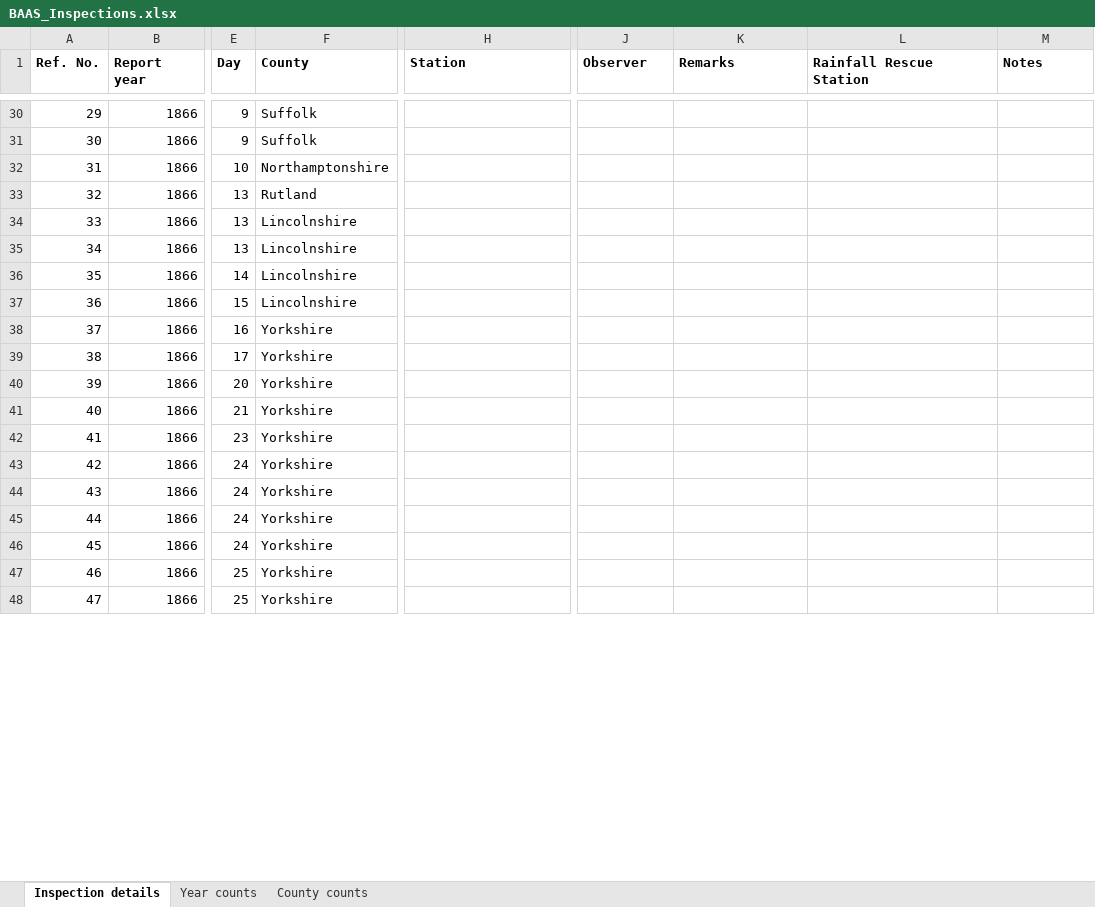
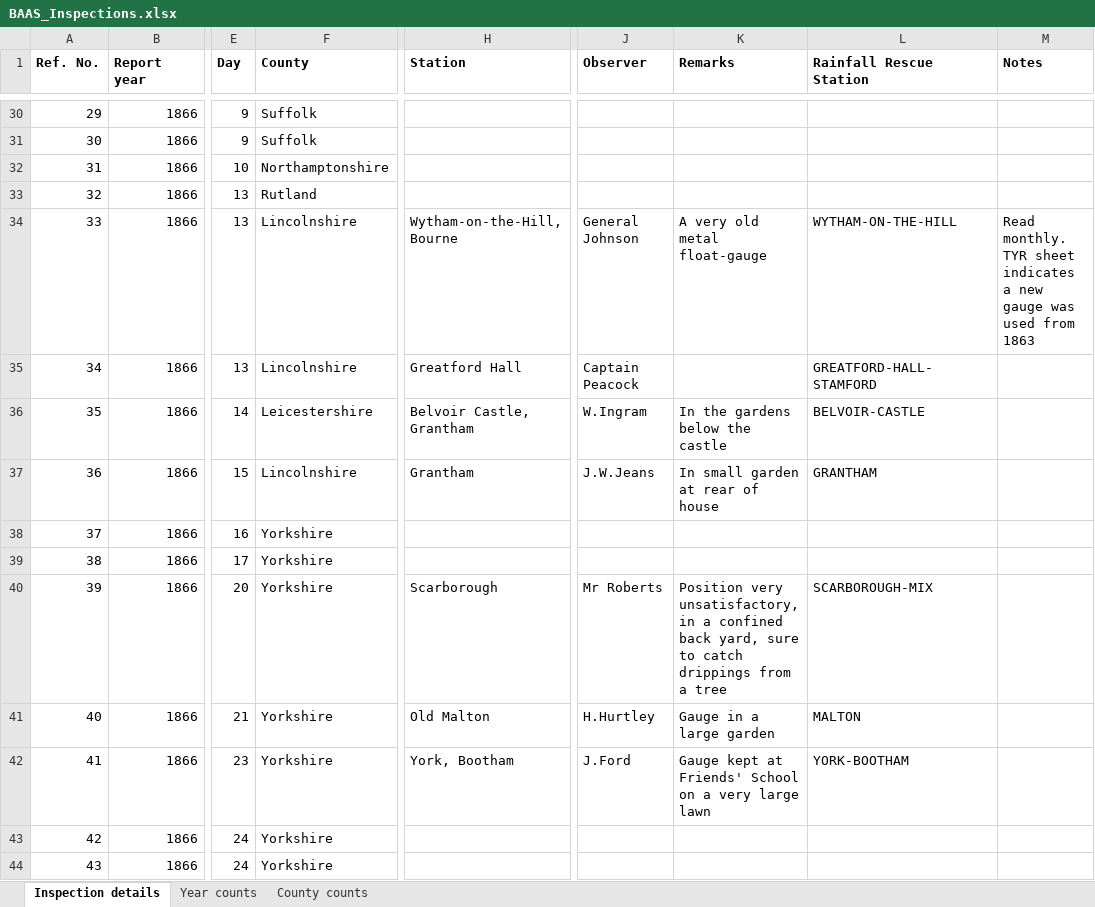
Before and after one commit to rjmeats/BritishRainfall, an Excel workbook: BritishAssociationReports/BAAS_Inspections.xlsx, sheet Inspection details, drawn as a sheet; only a part is shown, gaps mark what is left out; the shorter side is filled out with more unchanged rows; values as stored, in another font and other column widths than the file's, no borders; the diff covers the shown part only; the diff names each change by its address in the sheet, - before the commit and + after, or states it on an @@ line.

Commit message:
Inspections spreadsheet update

```diff
--- a/BritishAssociationReports/BAAS_Inspections.xlsx (sheet Inspection details)
+++ b/BritishAssociationReports/BAAS_Inspections.xlsx (sheet Inspection details)
-H34 (Station): (empty)
+H34 (Station): Wytham-on-the-Hill, Bourne
-J34 (Observer): (empty)
+J34 (Observer): General Johnson
-K34 (Remarks): (empty)
+K34 (Remarks): A very old metal float-gauge
-L34 (Rainfall Rescue Station): (empty)
+L34 (Rainfall Rescue Station): WYTHAM-ON-THE-HILL
-M34 (Notes): (empty)
+M34 (Notes): Read monthly. TYR sheet indicates a new gauge was used from 1863
-H35 (Station): (empty)
+H35 (Station): Greatford Hall
-J35 (Observer): (empty)
+J35 (Observer): Captain Peacock
-L35 (Rainfall Rescue Station): (empty)
+L35 (Rainfall Rescue Station): GREATFORD-HALL-STAMFORD
-F36 (County): Lincolnshire
+F36 (County): Leicestershire
-H36 (Station): (empty)
+H36 (Station): Belvoir Castle, Grantham
-J36 (Observer): (empty)
+J36 (Observer): W.Ingram
-K36 (Remarks): (empty)
+K36 (Remarks): In the gardens below the castle
-L36 (Rainfall Rescue Station): (empty)
+L36 (Rainfall Rescue Station): BELVOIR-CASTLE
-H37 (Station): (empty)
+H37 (Station): Grantham
-J37 (Observer): (empty)
+J37 (Observer): J.W.Jeans
-K37 (Remarks): (empty)
+K37 (Remarks): In small garden at rear of house
-L37 (Rainfall Rescue Station): (empty)
+L37 (Rainfall Rescue Station): GRANTHAM
-H40 (Station): (empty)
+H40 (Station): Scarborough
-J40 (Observer): (empty)
+J40 (Observer): Mr Roberts
-K40 (Remarks): (empty)
+K40 (Remarks): Position very unsatisfactory, in a confined back yard, sure to catch drippings from a tree
-L40 (Rainfall Rescue Station): (empty)
+L40 (Rainfall Rescue Station): SCARBOROUGH-MIX
-H41 (Station): (empty)
+H41 (Station): Old Malton
-J41 (Observer): (empty)
+J41 (Observer): H.Hurtley
-K41 (Remarks): (empty)
+K41 (Remarks): Gauge in a large garden
-L41 (Rainfall Rescue Station): (empty)
+L41 (Rainfall Rescue Station): MALTON
-H42 (Station): (empty)
+H42 (Station): York, Bootham
-J42 (Observer): (empty)
+J42 (Observer): J.Ford
-K42 (Remarks): (empty)
+K42 (Remarks): Gauge kept at Friends' School on a very large lawn
-L42 (Rainfall Rescue Station): (empty)
+L42 (Rainfall Rescue Station): YORK-BOOTHAM
```
Also changed, not shown: 176 edited cells elsewhere in this sheet, sheet County counts.
